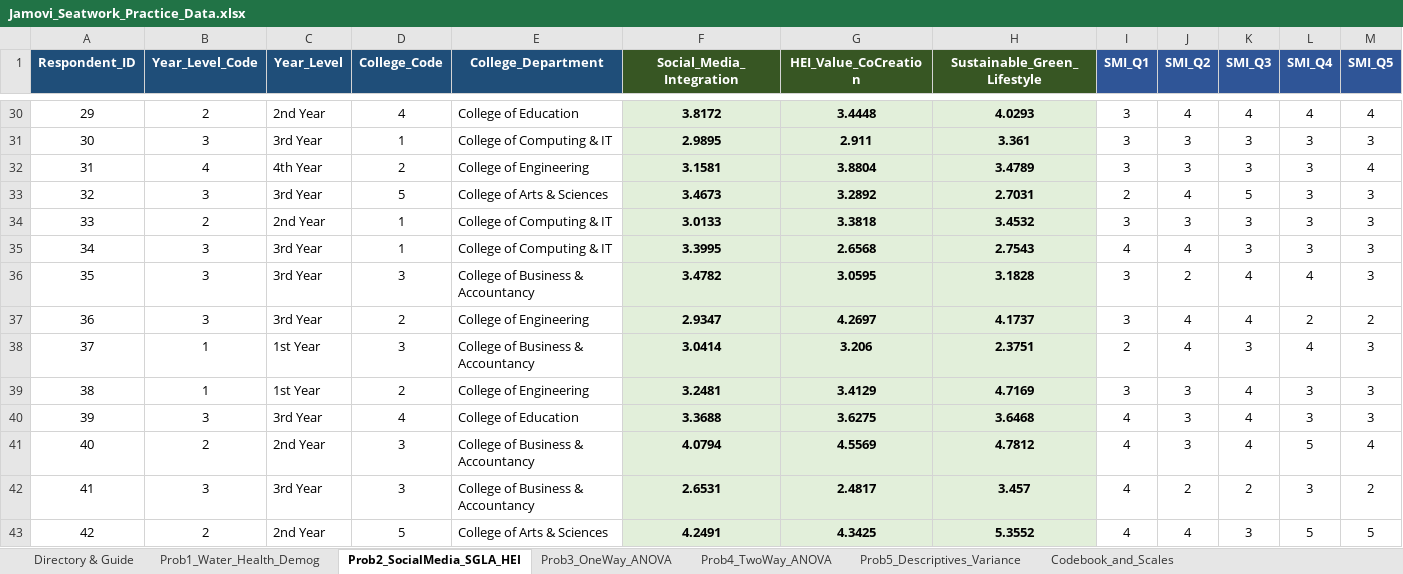
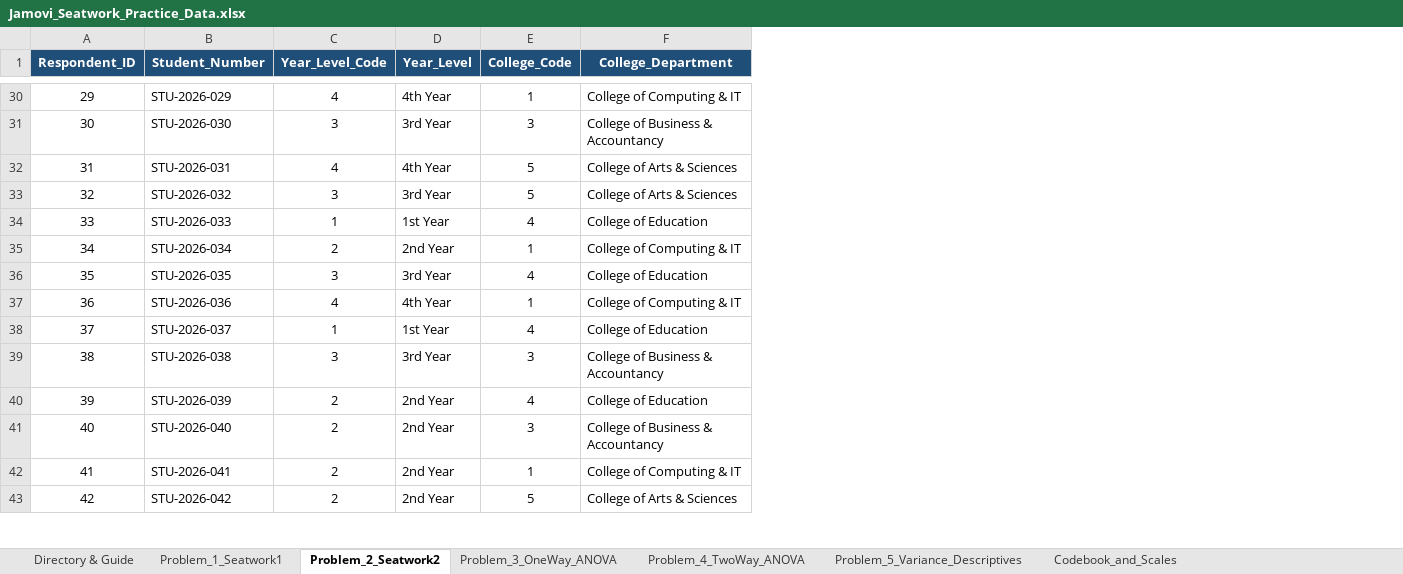
Before and after one commit to olegnatruk/probstat-reviewer, an Excel workbook: Jamovi_Seatwork_Practice_Data.xlsx, sheet Problem_2_Seatwork2, drawn as a sheet; only a part is shown, gaps mark what is left out; values as stored, in another font and other column widths than the file's, no borders; removed rows and columns are numbered as before the commit, all else as after; the diff covers the shown part only; the diff names each change by its address in the sheet, - before the commit and + after, or states it on an @@ line.

Commit message:
Add fresh seatwork problem set questions, answers guide, questionnaire, and practice data

```diff
--- a/Jamovi_Seatwork_Practice_Data.xlsx (sheet Problem_2_Seatwork2)
+++ b/Jamovi_Seatwork_Practice_Data.xlsx (sheet Problem_2_Seatwork2)
-sheet tab: Prob1_Water_Health_Demog
+sheet tab: Problem_1_Seatwork1
-sheet tab: Prob2_SocialMedia_SGLA_HEI
+sheet tab: Problem_2_Seatwork2
-sheet tab: Prob3_OneWay_ANOVA
+sheet tab: Problem_3_OneWay_ANOVA
-sheet tab: Prob4_TwoWay_ANOVA
+sheet tab: Problem_4_TwoWay_ANOVA
-sheet tab: Prob5_Descriptives_Variance
+sheet tab: Problem_5_Variance_Descriptives
+column B (Student_Number), rows 30-43: STU-2026-029 | STU-2026-030 | STU-2026-031 | STU-2026-032 | STU-2026-033 | STU-2026-034 | STU-2026-035 | STU-2026-036 | STU-2026-037 | STU-2026-038 | STU-2026-039 | STU-2026-040 | STU-2026-041 | STU-2026-042
-column F (Social_Media_Integration), rows 30-43: 3.8172 | 2.9895 | 3.1581 | 3.4673 | 3.0133 | 3.3995 | 3.4782 | 2.9347 | 3.0414 | 3.2481 | 3.3688 | 4.0794 | 2.6531 | 4.2491
-column G (HEI_Value_CoCreation), rows 30-43: 3.4448 | 2.911 | 3.8804 | 3.2892 | 3.3818 | 2.6568 | 3.0595 | 4.2697 | 3.206 | 3.4129 | 3.6275 | 4.5569 | 2.4817 | 4.3425
-column H (Sustainable_Green_Lifestyle), rows 30-43: 4.0293 | 3.361 | 3.4789 | 2.7031 | 3.4532 | 2.7543 | 3.1828 | 4.1737 | 2.3751 | 4.7169 | 3.6468 | 4.7812 | 3.457 | 5.3552
-column I (SMI_Q1), rows 30-43: 3 | 3 | 3 | 2 | 3 | 4 | 3 | 3 | 2 | 3 | 4 | 4 | 4 | 4
-column J (SMI_Q2), rows 30-43: 4 | 3 | 3 | 4 | 3 | 4 | 2 | 4 | 4 | 3 | 3 | 3 | 2 | 4
-column K (SMI_Q3), rows 30-43: 4 | 3 | 3 | 5 | 3 | 3 | 4 | 4 | 3 | 4 | 4 | 4 | 2 | 3
-column L (SMI_Q4), rows 30-43: 4 | 3 | 3 | 3 | 3 | 3 | 4 | 2 | 4 | 3 | 3 | 5 | 3 | 5
-column M (SMI_Q5), rows 30-43: 4 | 3 | 4 | 3 | 3 | 3 | 3 | 2 | 3 | 3 | 3 | 4 | 2 | 5
-C30 (Year_Level_Code): 2
+C30 (Year_Level_Code): 4
-D30 (Year_Level): 2nd Year
+D30 (Year_Level): 4th Year
-E30 (College_Code): 4
+E30 (College_Code): 1
-F30 (College_Department): College of Education
+F30 (College_Department): College of Computing & IT
-E31 (College_Code): 1
+E31 (College_Code): 3
-F31 (College_Department): College of Computing & IT
+F31 (College_Department): College of Business & Accountancy
-E32 (College_Code): 2
+E32 (College_Code): 5
-F32 (College_Department): College of Engineering
+F32 (College_Department): College of Arts & Sciences
-C34 (Year_Level_Code): 2
+C34 (Year_Level_Code): 1
-D34 (Year_Level): 2nd Year
+D34 (Year_Level): 1st Year
-E34 (College_Code): 1
+E34 (College_Code): 4
-F34 (College_Department): College of Computing & IT
+F34 (College_Department): College of Education
-C35 (Year_Level_Code): 3
+C35 (Year_Level_Code): 2
-D35 (Year_Level): 3rd Year
+D35 (Year_Level): 2nd Year
-E36 (College_Code): 3
+E36 (College_Code): 4
-F36 (College_Department): College of Business & Accountancy
+F36 (College_Department): College of Education
-C37 (Year_Level_Code): 3
+C37 (Year_Level_Code): 4
-D37 (Year_Level): 3rd Year
+D37 (Year_Level): 4th Year
-E37 (College_Code): 2
+E37 (College_Code): 1
-F37 (College_Department): College of Engineering
+F37 (College_Department): College of Computing & IT
-E38 (College_Code): 3
+E38 (College_Code): 4
-F38 (College_Department): College of Business & Accountancy
+F38 (College_Department): College of Education
-C39 (Year_Level_Code): 1
+C39 (Year_Level_Code): 3
-D39 (Year_Level): 1st Year
+D39 (Year_Level): 3rd Year
-E39 (College_Code): 2
+E39 (College_Code): 3
-F39 (College_Department): College of Engineering
+F39 (College_Department): College of Business & Accountancy
-C40 (Year_Level_Code): 3
+C40 (Year_Level_Code): 2
-D40 (Year_Level): 3rd Year
+D40 (Year_Level): 2nd Year
-C42 (Year_Level_Code): 3
+C42 (Year_Level_Code): 2
-D42 (Year_Level): 3rd Year
+D42 (Year_Level): 2nd Year
-E42 (College_Code): 3
+E42 (College_Code): 1
-F42 (College_Department): College of Business & Accountancy
+F42 (College_Department): College of Computing & IT
```
Also changed, not shown: 3 added columns, 10 removed columns and 520 edited cells elsewhere in this sheet, sheet Problem_3_OneWay_ANOVA, sheet Problem_1_Seatwork1, sheet Problem_5_Variance_Descriptives, sheet Problem_4_TwoWay_ANOVA, sheet Directory & Guide, sheet Codebook_and_Scales, 4 other files.
